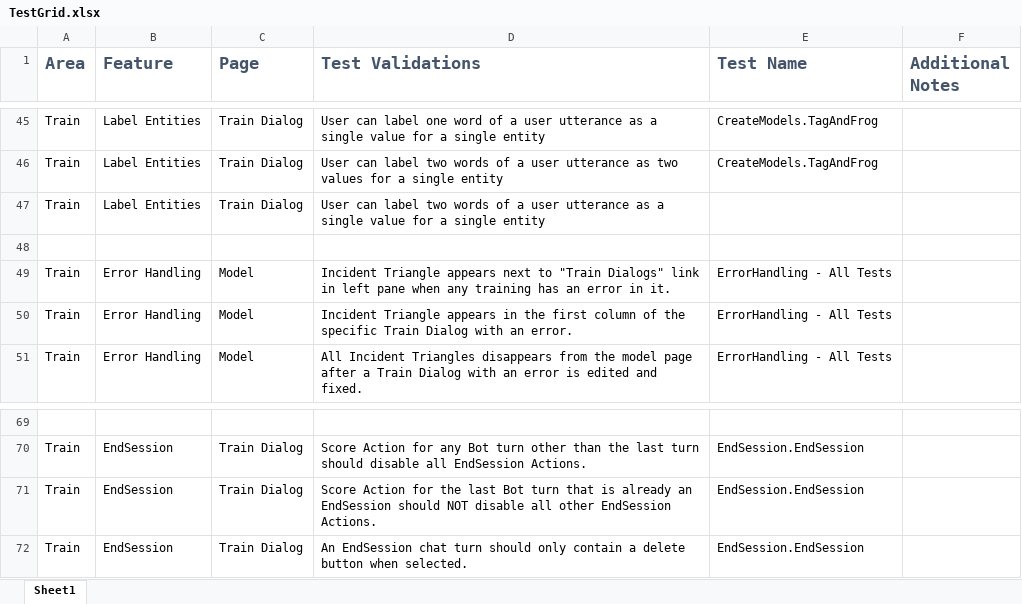
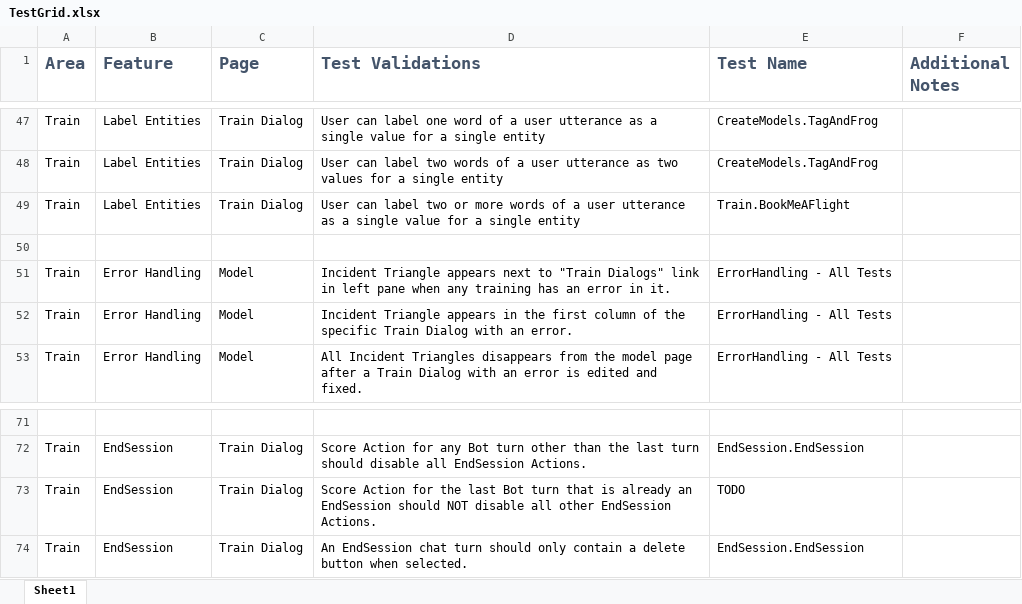
Before and after one commit to microsoft/conversationlearner, an Excel workbook: packages/cl-ui/cypress/TestGrid.xlsx, sheet Sheet1, drawn as a sheet; only a part is shown, gaps mark what is left out; values as stored, in another font and other column widths than the file's, no borders; table styles not drawn; addresses are those after the commit; the diff covers the shown part only; the diff names each change by its address in the sheet, - before the commit and + after, or states it on an @@ line.

Commit message:
Refactor Train & Edit Dialog - Test Grid Updated (#1116)
Updated the Test Grid - Should now contain most test scenarios that are covered (unless I missed something)

Refactored Train.BookMeAFlight test case into the new pattern so as to help me understand what it covered while updating the Test Grid.

Moved the code that was in EditDialogModal.js into Train.js since it was confusing while using the two for coding up test cases.

```diff
--- a/packages/cl-ui/cypress/TestGrid.xlsx (sheet Sheet1)
+++ b/packages/cl-ui/cypress/TestGrid.xlsx (sheet Sheet1)
-D49 (Test Validations): …label two words of…
+D49 (Test Validations): …label two or more words of…
-E49 (Test Name): (empty)
+E49 (Test Name): Train.BookMeAFlight
-E73 (Test Name): EndSession.EndSession
+E73 (Test Name): TODO
```
Also changed, not shown: 6 added rows, 1 removed row and 9 edited cells elsewhere in this sheet, 29 other files.
